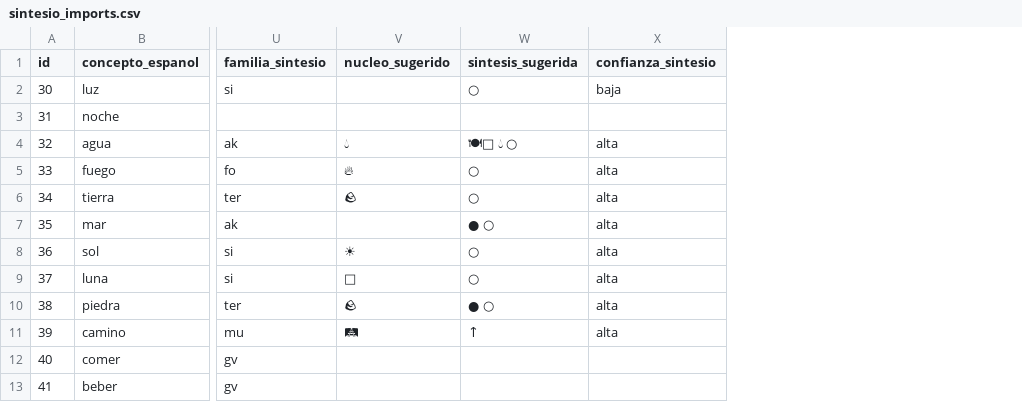
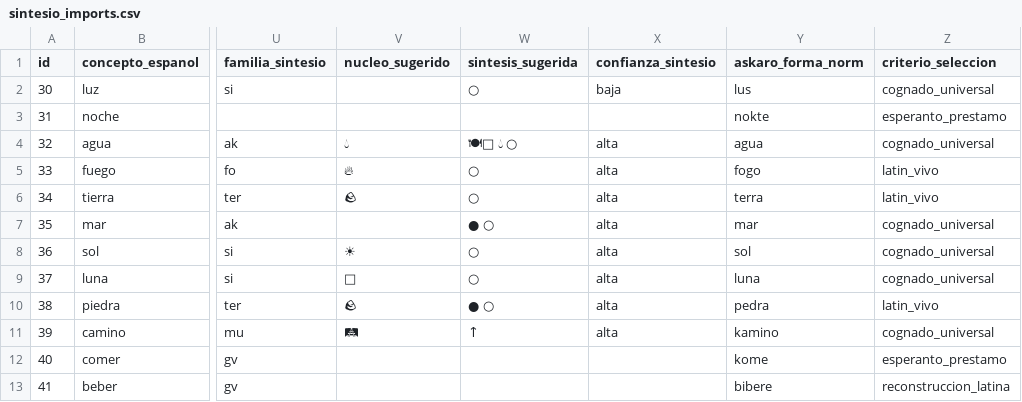
Before and after one commit to neogeneris/askaro, a CSV file: sintesio_imports.csv, drawn as a sheet; only a part is shown, gaps mark what is left out; the diff names each change by its address in the sheet, - before the commit and + after, or states it on an @@ line.

```diff
--- a/sintesio_imports.csv
+++ b/sintesio_imports.csv
+column Y (askaro_forma_norm), rows 2-13: lus | nokte | agua | fogo | terra | mar | sol | luna | pedra | kamino | kome | bibere
+column Z (criterio_seleccion), rows 2-13: cognado_universal | esperanto_prestamo | cognado_universal | latin_vivo | latin_vivo | cognado_universal | cognado_universal | cognado_universal | latin_vivo | cognado_universal | esperanto_prestamo | reconstruccion_latina
```
Also changed, not shown: 1 other file.
